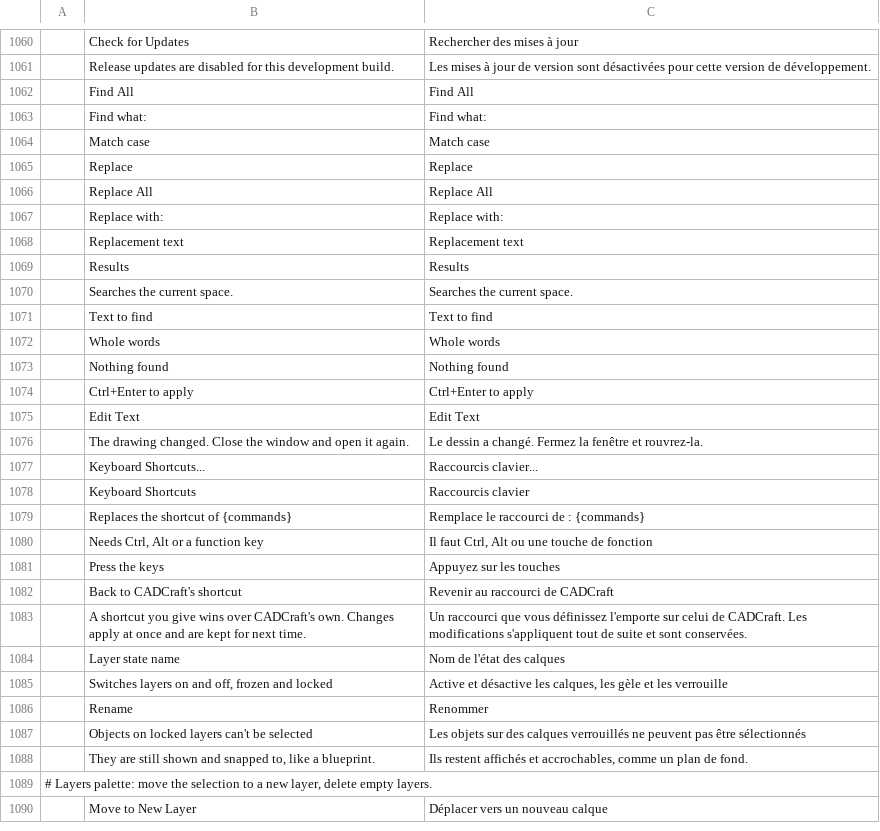
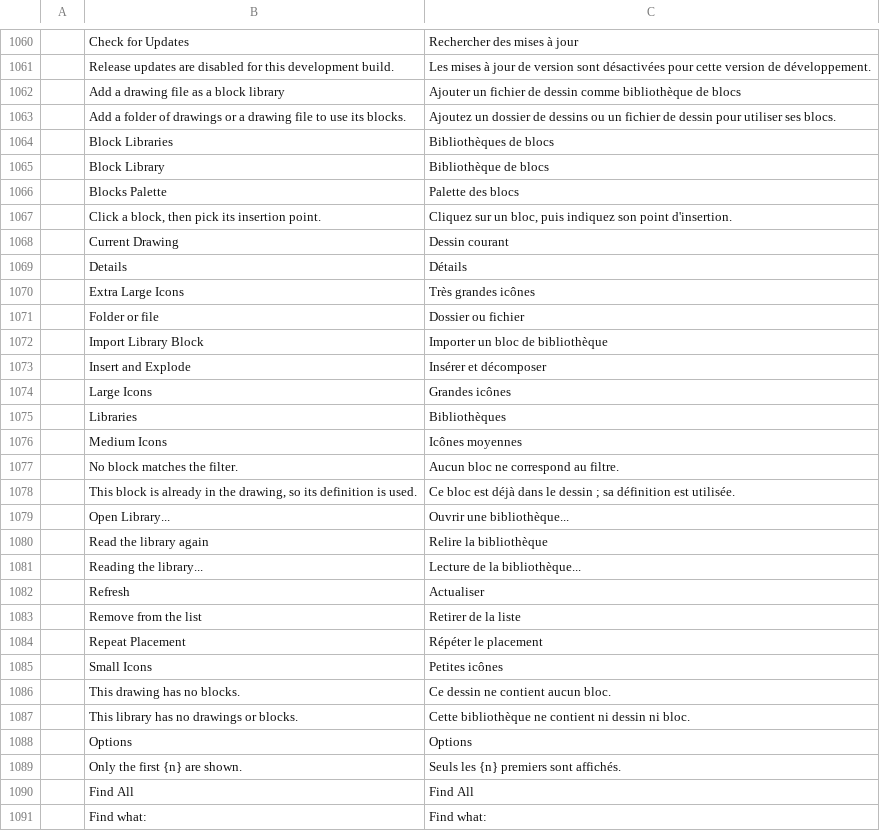
Before and after one commit to Dievartis/cadcraft, a TSV file: crates/ui-egui/src/i18n/fr.tsv, drawn as a sheet; only a part is shown, gaps mark what is left out; the shorter side is filled out with more unchanged rows; the diff names each change by its address in the sheet, - before the commit and + after, or states it on an @@ line.

```diff
--- a/crates/ui-egui/src/i18n/fr.tsv
+++ b/crates/ui-egui/src/i18n/fr.tsv
+row 1062:  | Add a drawing file as a block library | Ajouter un fichier de dessin comme bibliothèque de blocs
+row 1063:  | Add a folder of drawings or a drawing file to use its blocks. | Ajoutez un dossier de dessins ou un fichier de dessin pour utiliser ses blocs.
+row 1064:  | Block Libraries | Bibliothèques de blocs
+row 1065:  | Block Library | Bibliothèque de blocs
+row 1066:  | Blocks Palette | Palette des blocs
+row 1067:  | Click a block, then pick its insertion point. | Cliquez sur un bloc, puis indiquez son point d'insertion.
+row 1068:  | Current Drawing | Dessin courant
+row 1069:  | Details | Détails
+row 1070:  | Extra Large Icons | Très grandes icônes
+row 1071:  | Folder or file | Dossier ou fichier
+row 1072:  | Import Library Block | Importer un bloc de bibliothèque
+row 1073:  | Insert and Explode | Insérer et décomposer
+row 1074:  | Large Icons | Grandes icônes
+row 1075:  | Libraries | Bibliothèques
+row 1076:  | Medium Icons | Icônes moyennes
+row 1077:  | No block matches the filter. | Aucun bloc ne correspond au filtre.
+row 1078:  | This block is already in the drawing, so its definition is used. | Ce bloc est déjà dans le dessin ; sa définition est utilisée.
+row 1079:  | Open Library... | Ouvrir une bibliothèque...
+row 1080:  | Read the library again | Relire la bibliothèque
+row 1081:  | Reading the library... | Lecture de la bibliothèque...
+row 1082:  | Refresh | Actualiser
+row 1083:  | Remove from the list | Retirer de la liste
+row 1084:  | Repeat Placement | Répéter le placement
+row 1085:  | Small Icons | Petites icônes
+row 1086:  | This drawing has no blocks. | Ce dessin ne contient aucun bloc.
+row 1087:  | This library has no drawings or blocks. | Cette bibliothèque ne contient ni dessin ni bloc.
+row 1088:  | Options | Options
+row 1089:  | Only the first {n} are shown. | Seuls les {n} premiers sont affichés.
```
Also changed, not shown: crates/ui-egui/src/i18n/el.tsv, crates/ui-egui/src/i18n/uk.tsv, 40 other files.
